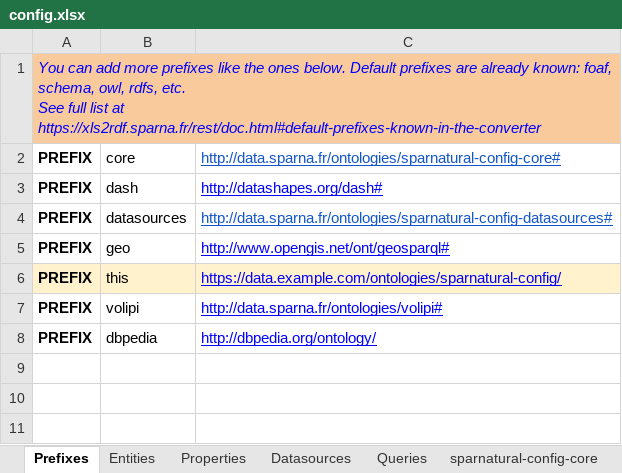
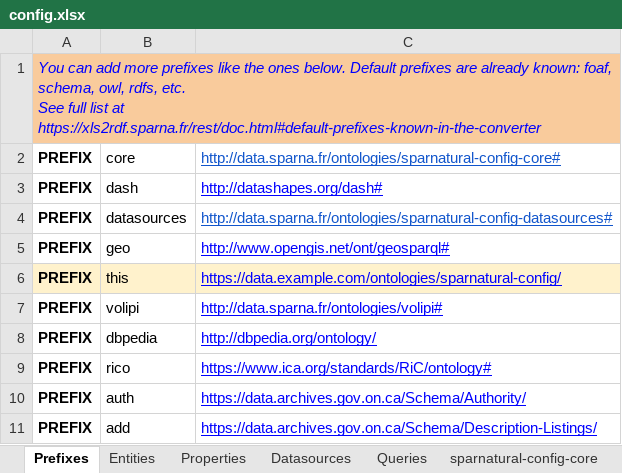
Before and after one commit to gbad-project/gbad-project.github.io, an Excel workbook: hello-sparnatural/config.xlsx, sheet Prefixes, drawn as a sheet; values as stored, in another font and other column widths than the file's, no borders; charts and pictures not drawn; the diff names each change by its address in the sheet, - before the commit and + after, or states it on an @@ line.

Commit message:
Successfully test hello sparnatural with Archives of Ontario data model
Although this does no autopopulate or search for values yet,
it works in terms of the visual construction of valid SPARQL.

I used the recommended tool to generate config.ttl: https://skos-play.sparna.fr/play/convert

However, it looks like this SHACL should be quite easy to auto-generate
from existing Archives of Ontario code.

Yet just in case, here is a backup of the tool GitHub: https://github.com/gbad-project/skos-play

I will continue exploring further.

```diff
--- a/hello-sparnatural/config.xlsx (sheet Prefixes)
+++ b/hello-sparnatural/config.xlsx (sheet Prefixes)
+row 9: PREFIX | rico | https://www.ica.org/standards/RiC/ontology#
+row 10: PREFIX | auth | https://data.archives.gov.on.ca/Schema/Authority/
+row 11: PREFIX | add | https://data.archives.gov.on.ca/Schema/Description-Listings/
```
Also changed, not shown: sheet Properties, sheet Entities, charts or pictures, 2 other files.
